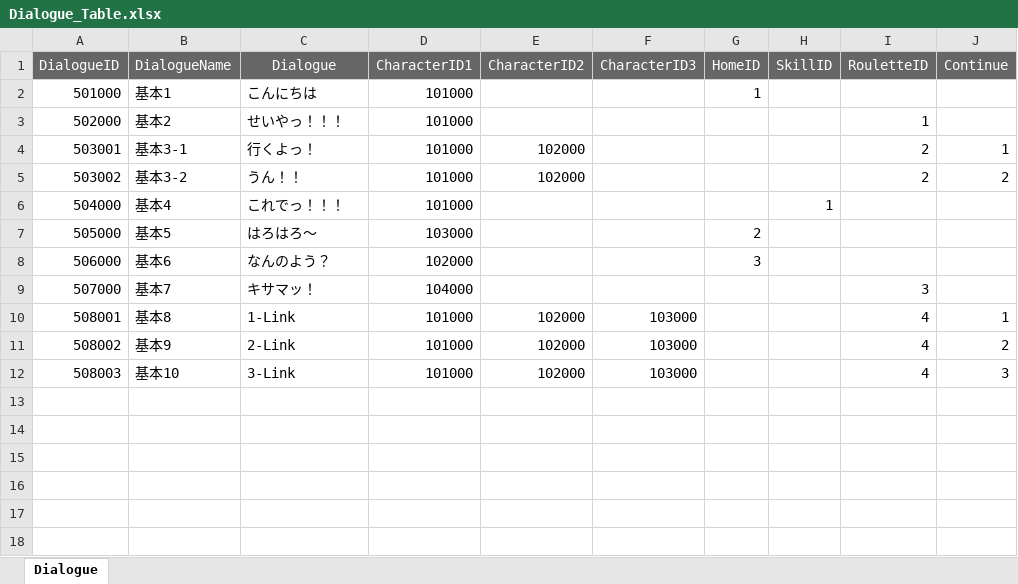
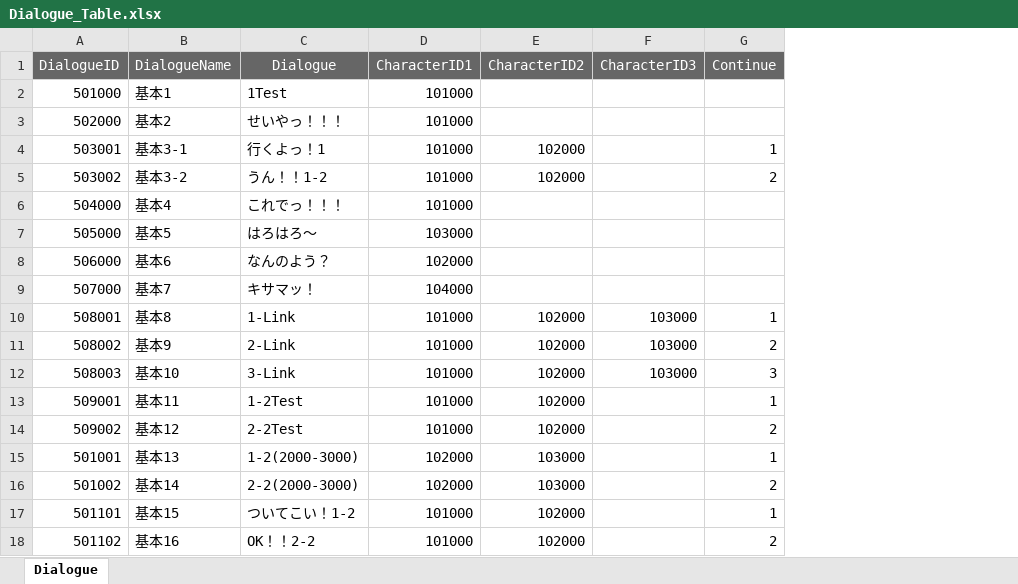
Before and after one commit to K-0865/F_Portfolio, an Excel workbook: Assets/DataTable/XlsFile/Dialogue_Table.xlsx, sheet Dialogue, drawn as a sheet; values as stored, in another font and other column widths than the file's, no borders; removed rows and columns are numbered as before the commit, all else as after; the diff names each change by its address in the sheet, - before the commit and + after, or states it on an @@ line.

```diff
--- a/Assets/DataTable/XlsFile/Dialogue_Table.xlsx (sheet Dialogue)
+++ b/Assets/DataTable/XlsFile/Dialogue_Table.xlsx (sheet Dialogue)
-column G (HomeID), rows 2-8: 1 |  |  |  |  | 2 | 3
-column H (SkillID), row 6: 1
-column I (RouletteID), rows 3-12: 1 | 2 | 2 |  |  |  | 3 | 4 | 4 | 4
-C2 (Dialogue): こんにちは
+C2 (Dialogue): 1Test
-C4 (Dialogue): 行くよっ！
+C4 (Dialogue): 行くよっ！1
-C5 (Dialogue): うん！！
+C5 (Dialogue): うん！！1-2
+row 13: 509001 | 基本11 | 1-2Test | 101000 | 102000 |  | 1
+row 14: 509002 | 基本12 | 2-2Test | 101000 | 102000 |  | 2
+row 15: 501001 | 基本13 | 1-2(2000-3000) | 102000 | 103000 |  | 1
+row 16: 501002 | 基本14 | 2-2(2000-3000) | 102000 | 103000 |  | 2
+row 17: 501101 | 基本15 | ついてこい！1-2 | 101000 | 102000 |  | 1
+row 18: 501102 | 基本16 | OK！！2-2 | 101000 | 102000 |  | 2
```
Also changed, not shown: 8 other files.
